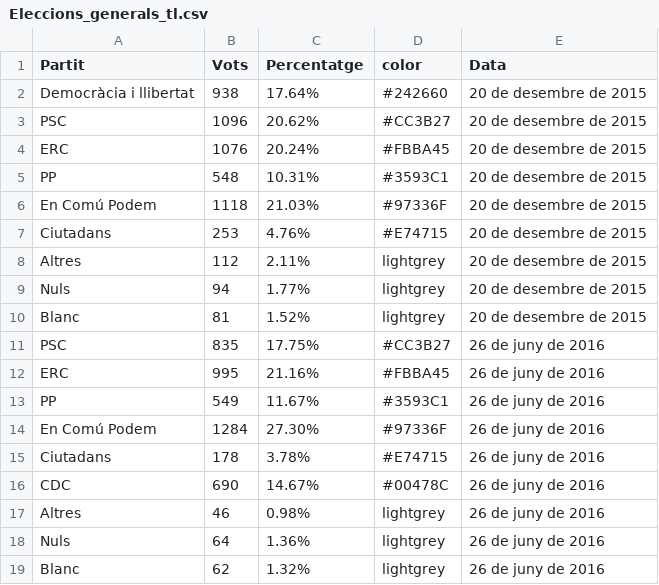
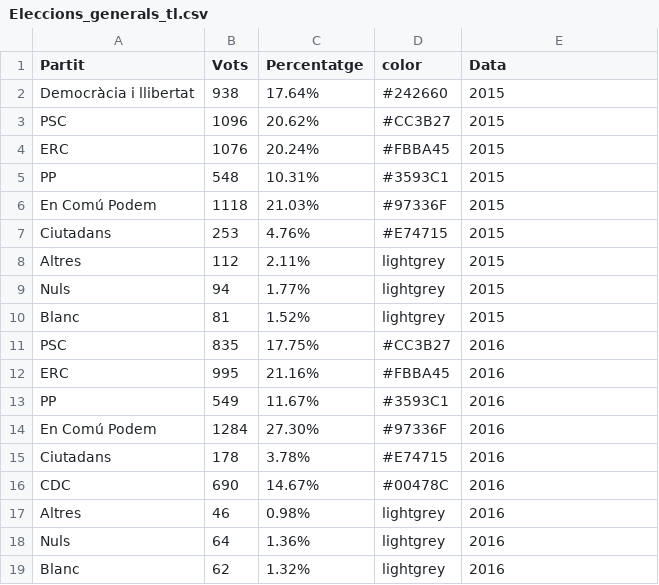
Before and after one commit to pauturvalles/universitatdegirona, a CSV file: csv/Eleccions_generals_tl.csv, drawn as a sheet.

Commit message:
Update Eleccions_generals_tl.csv

```diff
--- a/csv/Eleccions_generals_tl.csv
+++ b/csv/Eleccions_generals_tl.csv
@@ -1,19 +1,19 @@
 Partit,Vots,Percentatge,color,Data
-Democràcia i llibertat,938,17.64%,#242660,20 de desembre de 2015
-PSC,1096,20.62%,#CC3B27,20 de desembre de 2015
-ERC,1076,20.24%,#FBBA45,20 de desembre de 2015
-PP,548,10.31%,#3593C1,20 de desembre de 2015
-En Comú Podem,1118,21.03%,#97336F,20 de desembre de 2015
-Ciutadans,253,4.76%,#E74715,20 de desembre de 2015
-Altres,112,2.11%,lightgrey,20 de desembre de 2015
-Nuls,94,1.77%,lightgrey,20 de desembre de 2015
-Blanc,81,1.52%,lightgrey,20 de desembre de 2015
-PSC,835,17.75%,#CC3B27,26 de juny de 2016
-ERC,995,21.16%,#FBBA45,26 de juny de 2016
-PP,549,11.67%,#3593C1,26 de juny de 2016
-En Comú Podem,1284,27.30%,#97336F,26 de juny de 2016
-Ciutadans,178,3.78%,#E74715,26 de juny de 2016
-CDC,690,14.67%,#00478C,26 de juny de 2016
-Altres,46,0.98%,lightgrey,26 de juny de 2016
-Nuls,64,1.36%,lightgrey,26 de juny de 2016
-Blanc,62,1.32%,lightgrey,26 de juny de 2016
+Democràcia i llibertat,938,17.64%,#242660,2015
+PSC,1096,20.62%,#CC3B27,2015
+ERC,1076,20.24%,#FBBA45,2015
+PP,548,10.31%,#3593C1,2015
+En Comú Podem,1118,21.03%,#97336F,2015
+Ciutadans,253,4.76%,#E74715,2015
+Altres,112,2.11%,lightgrey,2015
+Nuls,94,1.77%,lightgrey,2015
+Blanc,81,1.52%,lightgrey,2015
+PSC,835,17.75%,#CC3B27,2016
+ERC,995,21.16%,#FBBA45,2016
+PP,549,11.67%,#3593C1,2016
+En Comú Podem,1284,27.30%,#97336F,2016
+Ciutadans,178,3.78%,#E74715,2016
+CDC,690,14.67%,#00478C,2016
+Altres,46,0.98%,lightgrey,2016
+Nuls,64,1.36%,lightgrey,2016
+Blanc,62,1.32%,lightgrey,2016
```
